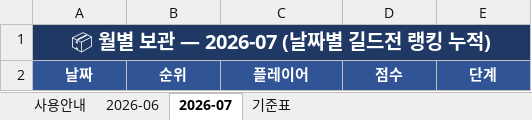
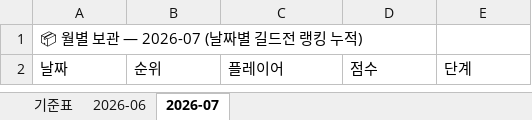
Before and after one commit to 88view/guild-war, an Excel workbook: 길드전_업로드_파일.xlsx, sheet 2026-07, drawn as a sheet; values as stored, in another font and other column widths than the file's, no borders; the diff names each change by its address in the sheet, - before the commit and + after, or states it on an @@ line.

```diff
--- a/길드전_업로드_파일.xlsx (sheet 2026-07)
+++ b/길드전_업로드_파일.xlsx (sheet 2026-07)
-sheet tab: 사용안내
@@ sheet tab order changed: 기준표 | 2026-06 | 2026-07 @@
@@ A1 bold: on → off, text colour: #FFFFFF → black, alignment: center → left, fill: #1F3864 → none, text size: smaller @@
-A1:E1 merged
@@ A2:E2 fill: #305496 → none, bold: on → off, text colour: #FFFFFF → black, alignment: center → left @@
```
Also changed, not shown: sheet 2026-06, sheet 기준표.
